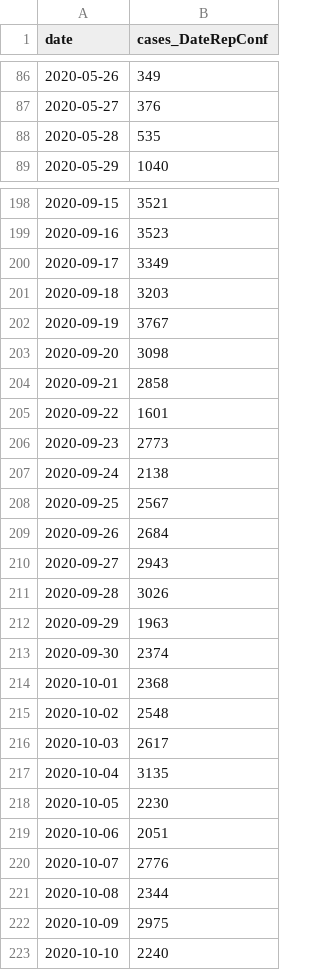
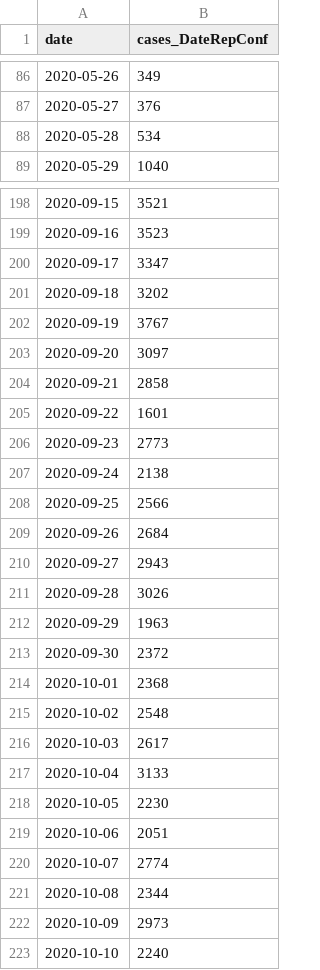
Before and after one commit to tamagusko/manilaCovid19, a CSV file: data/DOH_phi_processed.csv, drawn as a sheet; only a part is shown, gaps mark what is left out; the diff covers the shown part only.

```diff
--- a/data/DOH_phi_processed.csv
+++ b/data/DOH_phi_processed.csv
@@ -87,3 +87,3 @@ date,cases_DateRepConf
 2020-05-27,376
-2020-05-28,535
+2020-05-28,534
 2020-05-29,1040
@@ -199,6 +199,6 @@ date,cases_DateRepConf
 2020-09-16,3523
-2020-09-17,3349
-2020-09-18,3203
+2020-09-17,3347
+2020-09-18,3202
 2020-09-19,3767
-2020-09-20,3098
+2020-09-20,3097
 2020-09-21,2858
@@ -207,3 +207,3 @@ date,cases_DateRepConf
 2020-09-24,2138
-2020-09-25,2567
+2020-09-25,2566
 2020-09-26,2684
@@ -212,3 +212,3 @@ date,cases_DateRepConf
 2020-09-29,1963
-2020-09-30,2374
+2020-09-30,2372
 2020-10-01,2368
@@ -216,8 +216,8 @@ date,cases_DateRepConf
 2020-10-03,2617
-2020-10-04,3135
+2020-10-04,3133
 2020-10-05,2230
 2020-10-06,2051
-2020-10-07,2776
+2020-10-07,2774
 2020-10-08,2344
-2020-10-09,2975
+2020-10-09,2973
 2020-10-10,2240
```
Also changed, not shown: 14 added rows and 80 edited cells elsewhere in this file, data/DOH_manila_processed.csv.
